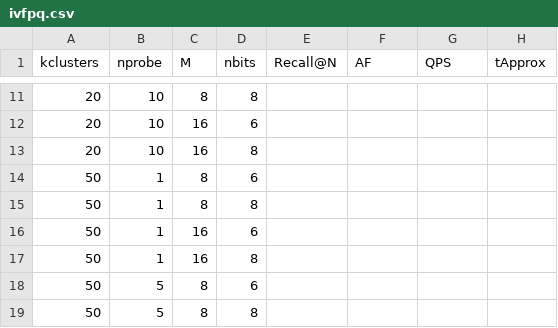
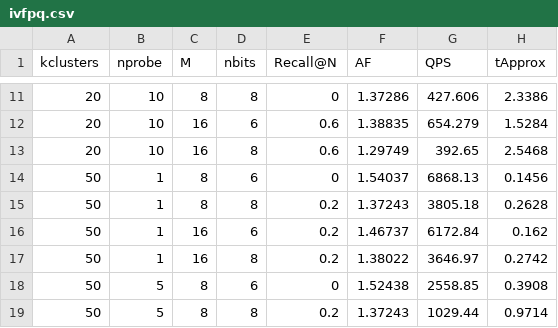
Before and after one commit to Fagogenis99/Software-Development-Project01, a CSV file: docs/report/results/ivfpq.csv, drawn as a sheet; only a part is shown, gaps mark what is left out; the diff covers the shown part only.

```diff
--- a/docs/report/results/ivfpq.csv
+++ b/docs/report/results/ivfpq.csv
@@ -11,9 +11,9 @@ kclusters,nprobe,M,nbits,Recall@N,AF,QPS,tApprox
-20,10,8,8,,,,
-20,10,16,6,,,,
-20,10,16,8,,,,
-50,1,8,6,,,,
-50,1,8,8,,,,
-50,1,16,6,,,,
-50,1,16,8,,,,
-50,5,8,6,,,,
-50,5,8,8,,,,
+20,10,8,8,0,1.37286,427.606,2.3386
+20,10,16,6,0.6,1.38835,654.279,1.5284
+20,10,16,8,0.6,1.29749,392.65,2.5468
+50,1,8,6,0,1.54037,6868.13,0.1456
+50,1,8,8,0.2,1.37243,3805.18,0.2628
+50,1,16,6,0.2,1.46737,6172.84,0.162
+50,1,16,8,0.2,1.38022,3646.97,0.2742
+50,5,8,6,0,1.52438,2558.85,0.3908
+50,5,8,8,0.2,1.37243,1029.44,0.9714
```
Also changed, not shown: 108 edited cells elsewhere in this file, 13 other files.
